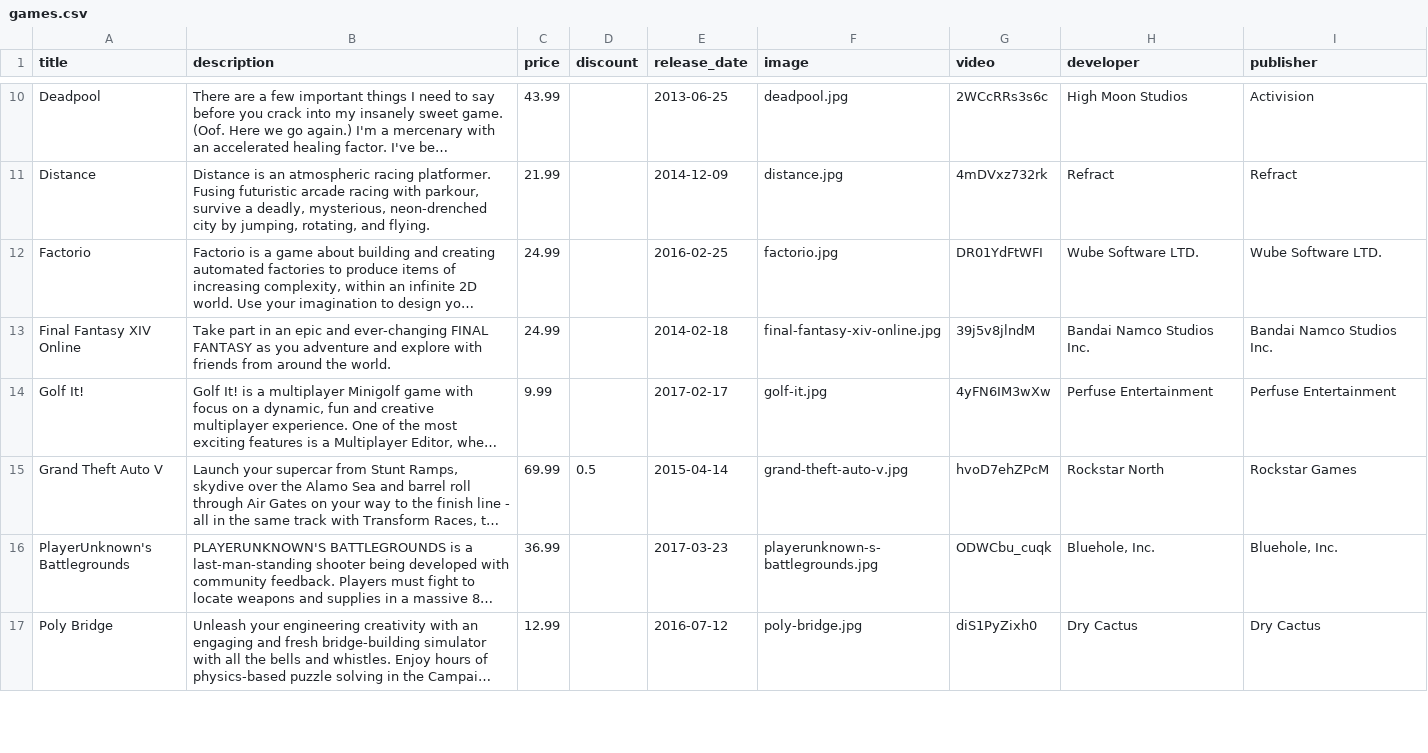
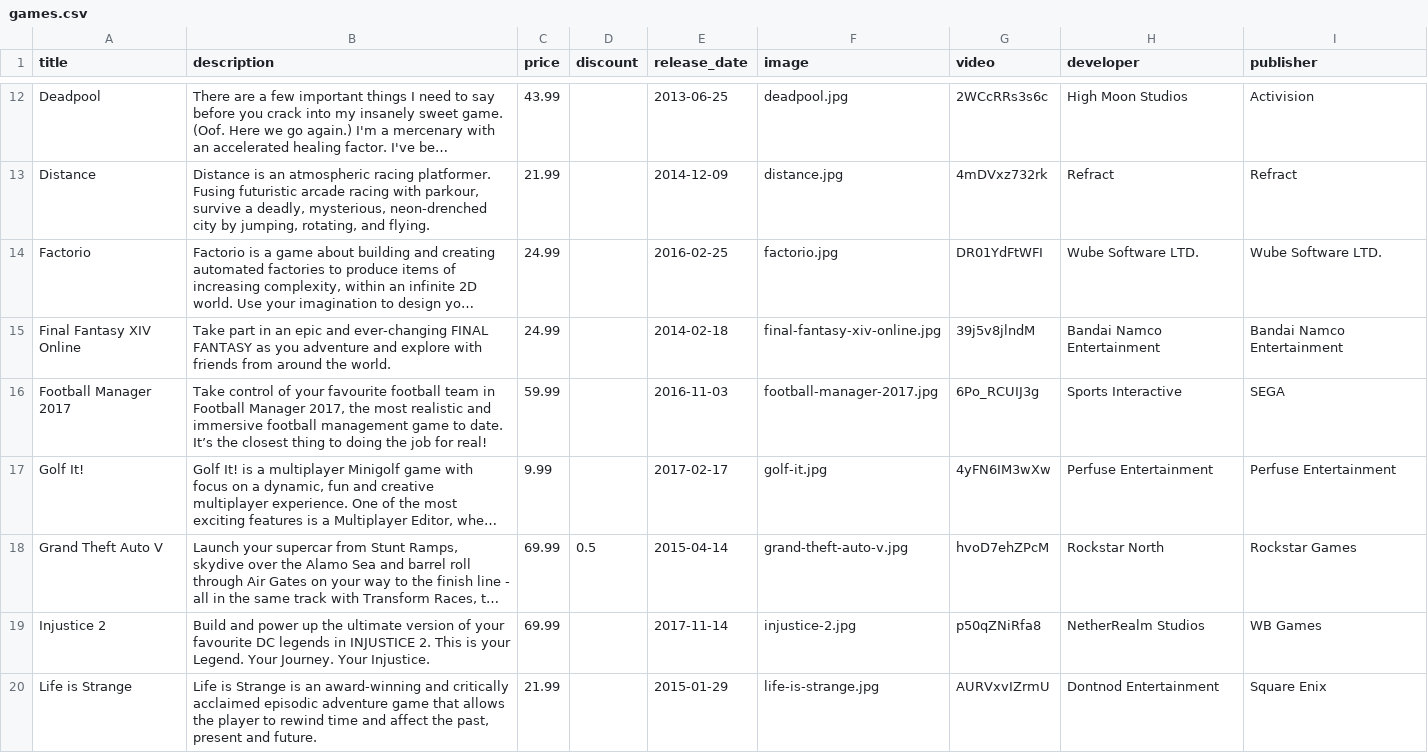
Before and after one commit to michaelvasallo/atrium, a CSV file: lib/seeds/games.csv, drawn as a sheet; only a part is shown, gaps mark what is left out; the shorter side is filled out with more unchanged rows; long unchanged cells end in …; addresses are those after the commit; the diff covers the shown part only; the diff names each change by its address in the sheet, - before the commit and + after, or states it on an @@ line.

Commit message:
added 15 games to seed files and modified image file names

```diff
--- a/lib/seeds/games.csv
+++ b/lib/seeds/games.csv
-H15 (developer): Bandai Namco Studios Inc.
+H15 (developer): Bandai Namco Entertainment
-I15 (publisher): Bandai Namco Studios Inc.
+I15 (publisher): Bandai Namco Entertainment
+row 16: Football Manager 2017 | Take control of your favourite football team in Football Manager 2017, the most realistic and immersive football management game to date. It’s the closest thing to doing the job for real! | 59.99 |  | 2016-11-03 | football-manager-2017.jpg | 6Po_RCUIJ3g | Sports Interactive | SEGA
+row 19: Injustice 2 | Build and power up the ultimate version of your favourite DC legends in INJUSTICE 2. This is your Legend. Your Journey. Your Injustice. | 69.99 |  | 2017-11-14 | injustice-2.jpg | p50qZNiRfa8 | NetherRealm Studios | WB Games
+row 20: Life is Strange | Life is Strange is an award-winning and critically acclaimed episodic adventure game that allows the player to rewind time and affect the past, present and future. | 21.99 |  | 2015-01-29 | life-is-strange.jpg | AURVxvIZrmU | Dontnod Entertainment | Square Enix
```
Also changed, not shown: 12 added rows and 1 edited cell elsewhere in this file, lib/seeds/companies.csv, lib/seeds/game_genres.csv, 42 other files.
